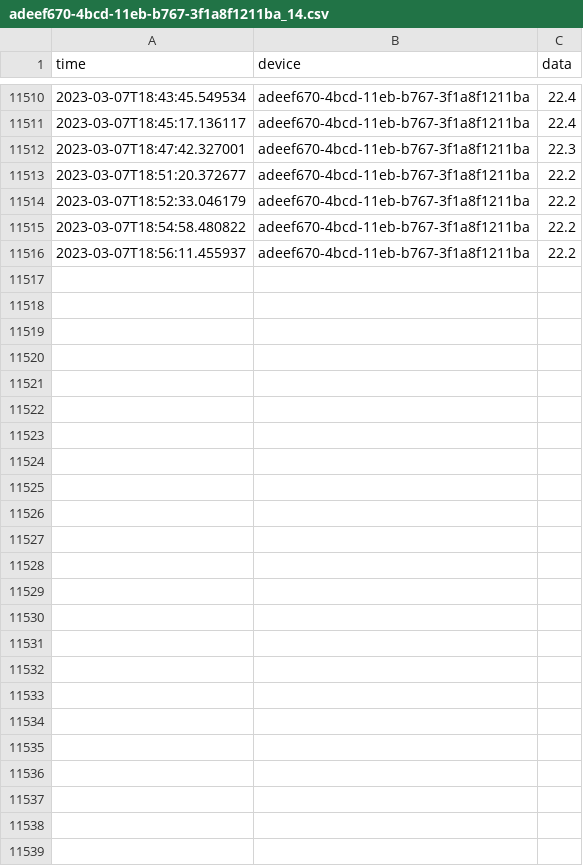
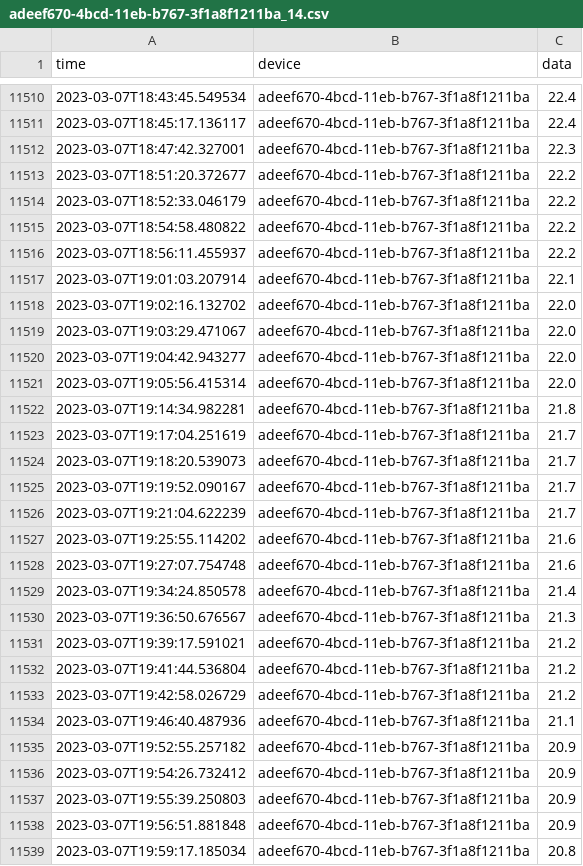
Before and after one commit to SteveCossy/PenguinData, a CSV file: adeef670-4bcd-11eb-b767-3f1a8f1211ba_14.csv, drawn as a sheet; only a part is shown, gaps mark what is left out.

```diff
--- a/adeef670-4bcd-11eb-b767-3f1a8f1211ba_14.csv
+++ b/adeef670-4bcd-11eb-b767-3f1a8f1211ba_14.csv
@@ -11516 +11516,24 @@ time,device,data
 2023-03-07T18:56:11.455937,adeef670-4bcd-11eb-b767-3f1a8f1211ba,22.2
+2023-03-07T19:01:03.207914,adeef670-4bcd-11eb-b767-3f1a8f1211ba,22.1
+2023-03-07T19:02:16.132702,adeef670-4bcd-11eb-b767-3f1a8f1211ba,22.0
+2023-03-07T19:03:29.471067,adeef670-4bcd-11eb-b767-3f1a8f1211ba,22.0
+2023-03-07T19:04:42.943277,adeef670-4bcd-11eb-b767-3f1a8f1211ba,22.0
+2023-03-07T19:05:56.415314,adeef670-4bcd-11eb-b767-3f1a8f1211ba,22.0
+2023-03-07T19:14:34.982281,adeef670-4bcd-11eb-b767-3f1a8f1211ba,21.8
+2023-03-07T19:17:04.251619,adeef670-4bcd-11eb-b767-3f1a8f1211ba,21.7
+2023-03-07T19:18:20.539073,adeef670-4bcd-11eb-b767-3f1a8f1211ba,21.7
+2023-03-07T19:19:52.090167,adeef670-4bcd-11eb-b767-3f1a8f1211ba,21.7
+2023-03-07T19:21:04.622239,adeef670-4bcd-11eb-b767-3f1a8f1211ba,21.7
+2023-03-07T19:25:55.114202,adeef670-4bcd-11eb-b767-3f1a8f1211ba,21.6
+2023-03-07T19:27:07.754748,adeef670-4bcd-11eb-b767-3f1a8f1211ba,21.6
+2023-03-07T19:34:24.850578,adeef670-4bcd-11eb-b767-3f1a8f1211ba,21.4
+2023-03-07T19:36:50.676567,adeef670-4bcd-11eb-b767-3f1a8f1211ba,21.3
+2023-03-07T19:39:17.591021,adeef670-4bcd-11eb-b767-3f1a8f1211ba,21.2
+2023-03-07T19:41:44.536804,adeef670-4bcd-11eb-b767-3f1a8f1211ba,21.2
+2023-03-07T19:42:58.026729,adeef670-4bcd-11eb-b767-3f1a8f1211ba,21.2
+2023-03-07T19:46:40.487936,adeef670-4bcd-11eb-b767-3f1a8f1211ba,21.1
+2023-03-07T19:52:55.257182,adeef670-4bcd-11eb-b767-3f1a8f1211ba,20.9
+2023-03-07T19:54:26.732412,adeef670-4bcd-11eb-b767-3f1a8f1211ba,20.9
+2023-03-07T19:55:39.250803,adeef670-4bcd-11eb-b767-3f1a8f1211ba,20.9
+2023-03-07T19:56:51.881848,adeef670-4bcd-11eb-b767-3f1a8f1211ba,20.9
+2023-03-07T19:59:17.185034,adeef670-4bcd-11eb-b767-3f1a8f1211ba,20.8
```
Also changed, not shown: adeef670-4bcd-11eb-b767-3f1a8f1211ba_11.csv, adeef670-4bcd-11eb-b767-3f1a8f1211ba_13.csv, 21 other files.
